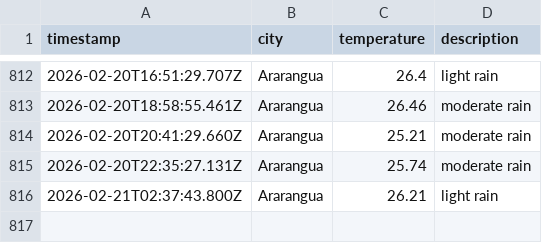
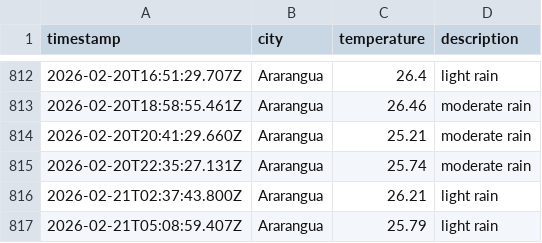
Before and after one commit to moniafavaro/DataOps-weather-js, a CSV file: data/weather_log.csv, drawn as a sheet; only a part is shown, gaps mark what is left out.

```diff
--- a/data/weather_log.csv
+++ b/data/weather_log.csv
@@ -816 +816,2 @@ timestamp,city,temperature,description
 2026-02-21T02:37:43.800Z,Ararangua,26.21,light rain
+2026-02-21T05:08:59.407Z,Ararangua,25.79,light rain
```
Also changed, not shown: 1 other file.
